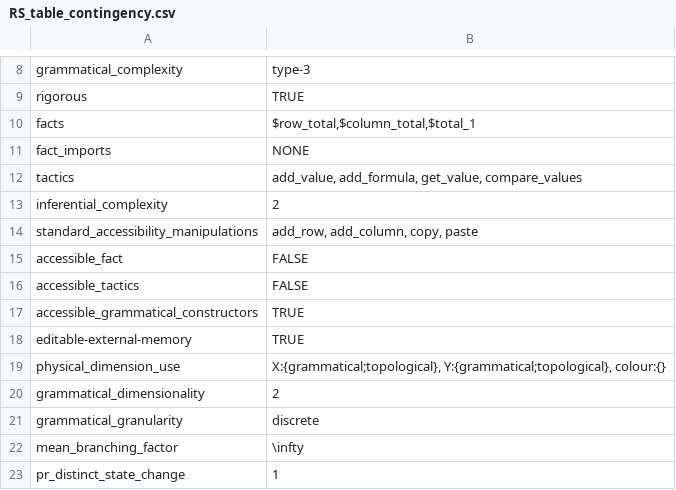
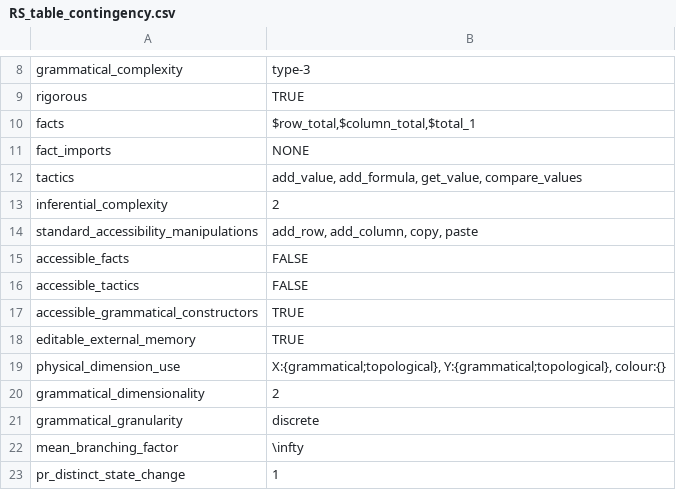
Before and after one commit to rep2rep/robin, a CSV file: tables/RS_table_contingency.csv, drawn as a sheet; only a part is shown, gaps mark what is left out.

```diff
--- a/tables/RS_table_contingency.csv
+++ b/tables/RS_table_contingency.csv
@@ -14,6 +14,6 @@ inferential_complexity,2
 standard_accessibility_manipulations,"add_row, add_column, copy, paste"
-accessible_fact,FALSE
+accessible_facts,FALSE
 accessible_tactics,FALSE
 accessible_grammatical_constructors,TRUE
-editable-external-memory,TRUE
+editable_external_memory,TRUE
 physical_dimension_use,"X:{grammatical;topological}, Y:{grammatical;topological}, colour:{}"
```
Also changed, not shown: tables/RS_table_1dimps.csv, tables/RS_table_algebra.csv, 6 other files.
